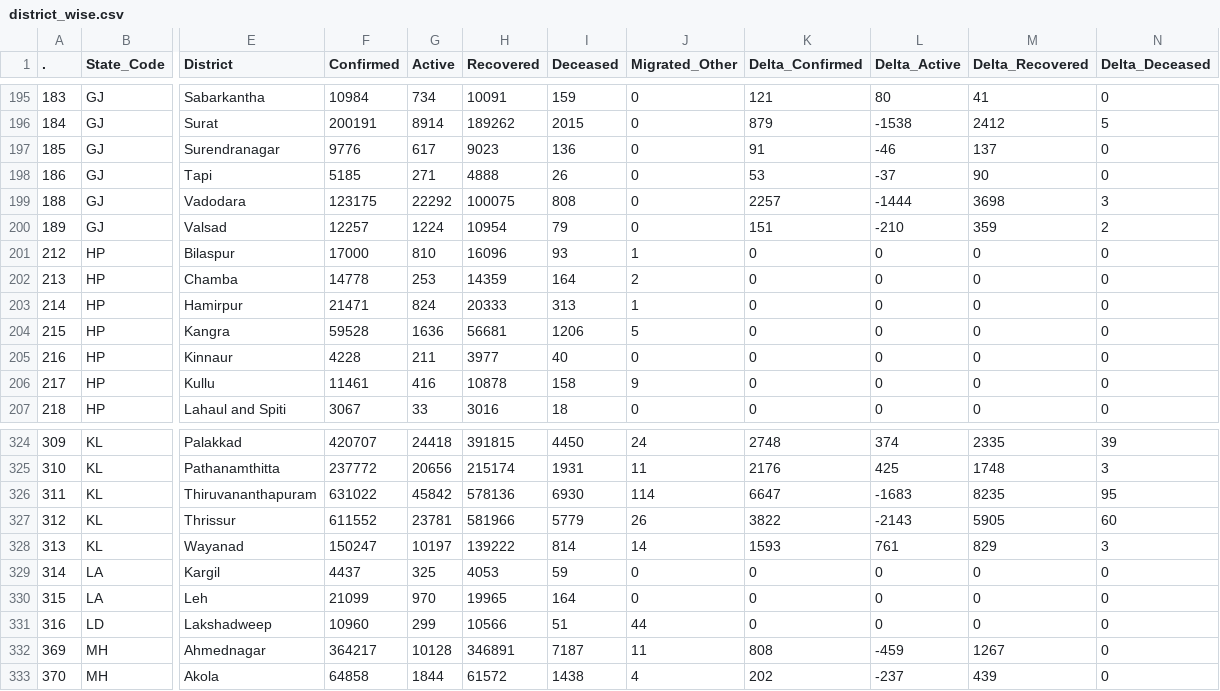
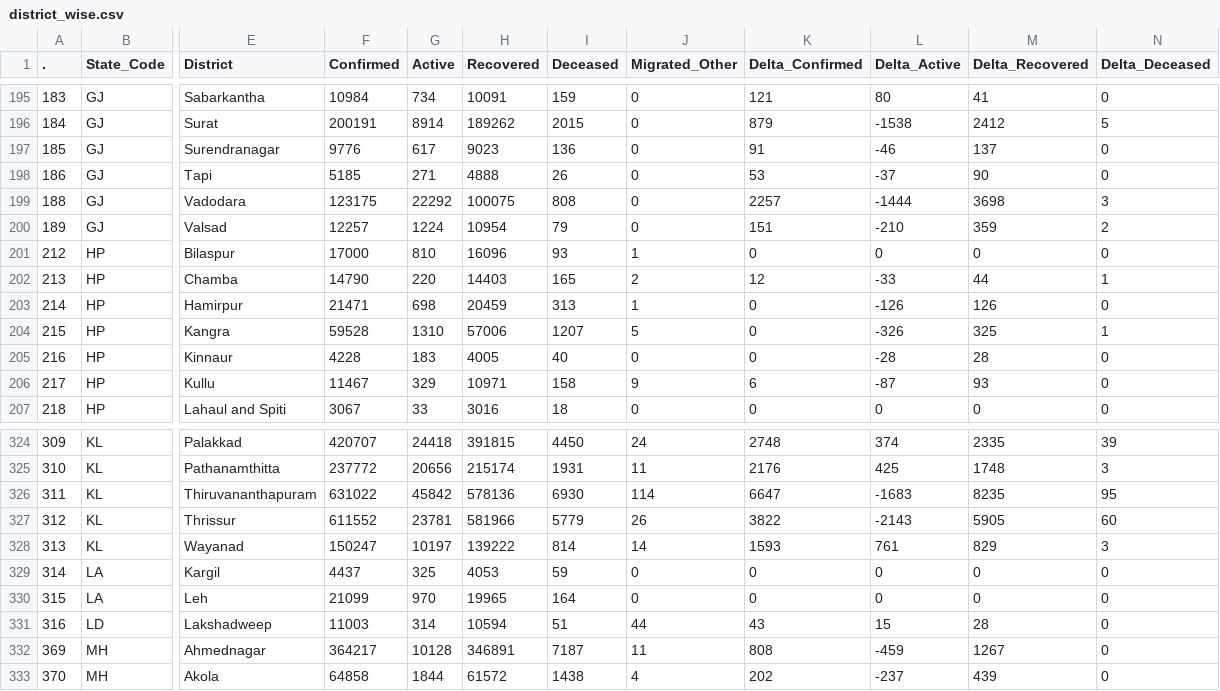
Before and after one commit to abhiramr/covid19bharat_data, a CSV file: csv/latest/district_wise.csv, drawn as a sheet; only a part is shown, gaps mark what is left out; the diff covers the shown part only; the diff names each change by its address in the sheet, - before the commit and + after, or states it on an @@ line.

```diff
--- a/csv/latest/district_wise.csv
+++ b/csv/latest/district_wise.csv
-F202 (Confirmed): 14778
+F202 (Confirmed): 14790
-G202 (Active): 253
+G202 (Active): 220
-H202 (Recovered): 14359
+H202 (Recovered): 14403
-I202 (Deceased): 164
+I202 (Deceased): 165
-K202 (Delta_Confirmed): 0
+K202 (Delta_Confirmed): 12
-L202 (Delta_Active): 0
+L202 (Delta_Active): -33
-M202 (Delta_Recovered): 0
+M202 (Delta_Recovered): 44
-N202 (Delta_Deceased): 0
+N202 (Delta_Deceased): 1
-G203 (Active): 824
+G203 (Active): 698
-H203 (Recovered): 20333
+H203 (Recovered): 20459
-L203 (Delta_Active): 0
+L203 (Delta_Active): -126
-M203 (Delta_Recovered): 0
+M203 (Delta_Recovered): 126
-G204 (Active): 1636
+G204 (Active): 1310
-H204 (Recovered): 56681
+H204 (Recovered): 57006
-I204 (Deceased): 1206
+I204 (Deceased): 1207
-L204 (Delta_Active): 0
+L204 (Delta_Active): -326
-M204 (Delta_Recovered): 0
+M204 (Delta_Recovered): 325
-N204 (Delta_Deceased): 0
+N204 (Delta_Deceased): 1
-G205 (Active): 211
+G205 (Active): 183
-H205 (Recovered): 3977
+H205 (Recovered): 4005
-L205 (Delta_Active): 0
+L205 (Delta_Active): -28
-M205 (Delta_Recovered): 0
+M205 (Delta_Recovered): 28
-F206 (Confirmed): 11461
+F206 (Confirmed): 11467
-G206 (Active): 416
+G206 (Active): 329
-H206 (Recovered): 10878
+H206 (Recovered): 10971
-K206 (Delta_Confirmed): 0
+K206 (Delta_Confirmed): 6
-L206 (Delta_Active): 0
+L206 (Delta_Active): -87
-M206 (Delta_Recovered): 0
+M206 (Delta_Recovered): 93
-F331 (Confirmed): 10960
+F331 (Confirmed): 11003
-G331 (Active): 299
+G331 (Active): 314
-H331 (Recovered): 10566
+H331 (Recovered): 10594
-K331 (Delta_Confirmed): 0
+K331 (Delta_Confirmed): 43
-L331 (Delta_Active): 0
+L331 (Delta_Active): 15
-M331 (Delta_Recovered): 0
+M331 (Delta_Recovered): 28
```
Also changed, not shown: 31 edited cells elsewhere in this file, csv/latest/case_time_series.csv, csv/latest/state_wise.csv, 12 other files.
